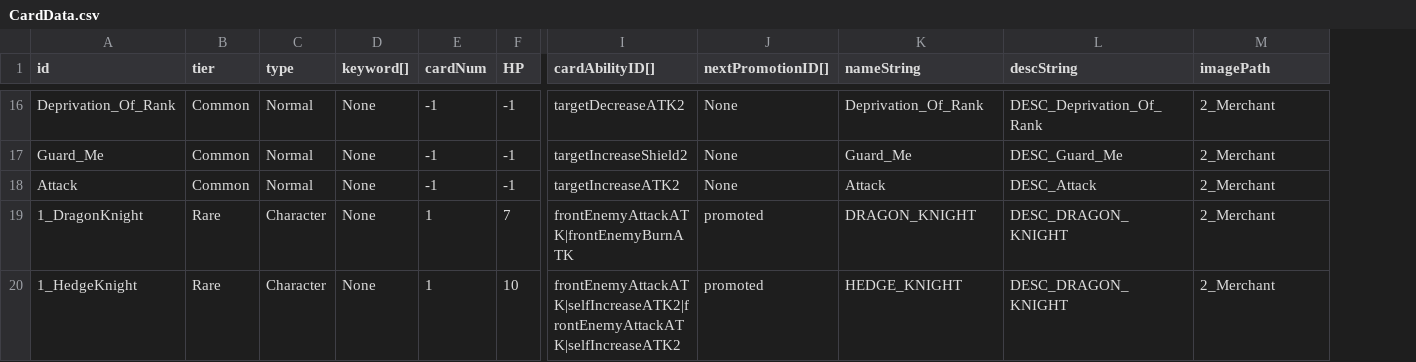
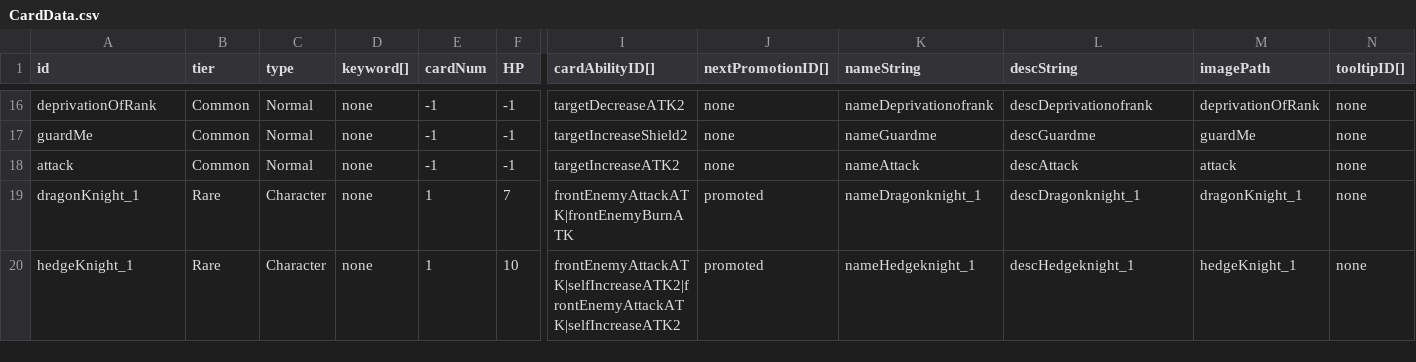
Before and after one commit to hance0103/Love-Letter, a CSV file: Assets/GameData/SheetData/CardData.csv, drawn as a sheet; only a part is shown, gaps mark what is left out; the diff covers the shown part only; the diff names each change by its address in the sheet, - before the commit and + after, or states it on an @@ line.

```diff
--- a/Assets/GameData/SheetData/CardData.csv
+++ b/Assets/GameData/SheetData/CardData.csv
+column N (tooltipID[]), rows 16-20: all none
-A16 (id): Deprivation_Of_Rank
+A16 (id): deprivationOfRank
-D16:D20 (keyword[]): None
+D16:D20 (keyword[]): none
-J16:J18 (nextPromotionID[]): None
+J16:J18 (nextPromotionID[]): none
-K16 (nameString): Deprivation_Of_Rank
+K16 (nameString): nameDeprivationofrank
-L16 (descString): DESC_Deprivation_Of_Rank
+L16 (descString): descDeprivationofrank
-M16 (imagePath): 2_Merchant
+M16 (imagePath): deprivationOfRank
-A17 (id): Guard_Me
+A17 (id): guardMe
-K17 (nameString): Guard_Me
+K17 (nameString): nameGuardme
-L17 (descString): DESC_Guard_Me
+L17 (descString): descGuardme
-M17 (imagePath): 2_Merchant
+M17 (imagePath): guardMe
-A18 (id): Attack
+A18 (id): attack
-K18 (nameString): Attack
+K18 (nameString): nameAttack
-L18 (descString): DESC_Attack
+L18 (descString): descAttack
-M18 (imagePath): 2_Merchant
+M18 (imagePath): attack
-A19 (id): 1_DragonKnight
+A19 (id): dragonKnight_1
-K19 (nameString): DRAGON_KNIGHT
+K19 (nameString): nameDragonknight_1
-L19 (descString): DESC_DRAGON_KNIGHT
+L19 (descString): descDragonknight_1
-M19 (imagePath): 2_Merchant
+M19 (imagePath): dragonKnight_1
-A20 (id): 1_HedgeKnight
+A20 (id): hedgeKnight_1
-K20 (nameString): HEDGE_KNIGHT
+K20 (nameString): nameHedgeknight_1
-L20 (descString): DESC_DRAGON_KNIGHT
+L20 (descString): descHedgeknight_1
-M20 (imagePath): 2_Merchant
+M20 (imagePath): hedgeKnight_1
```
Also changed, not shown: 1 added row, 1 removed row and 81 edited cells elsewhere in this file, Assets/GameData/SheetData/CardAbilityData.csv, 36 other files.
